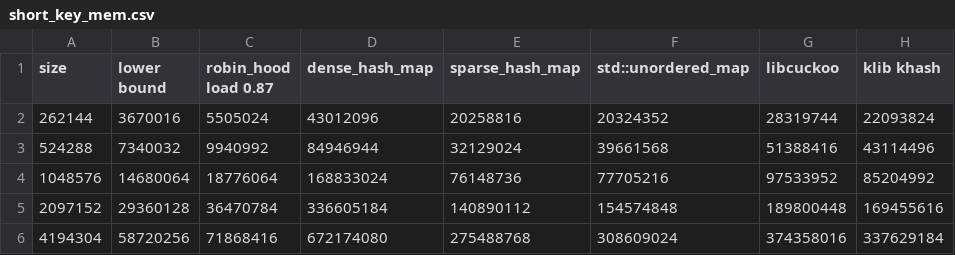
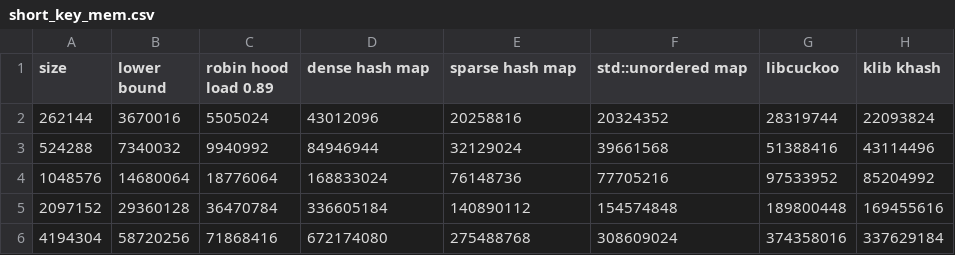
Before and after one commit to dryman/hash_bench, a CSV file: short_key_mem.csv, drawn as a sheet.

```diff
--- a/short_key_mem.csv
+++ b/short_key_mem.csv
@@ -1,2 +1,2 @@
-size, lower bound, robin_hood load 0.87, dense_hash_map, sparse_hash_map, std::unordered_map, libcuckoo, klib khash
+size, lower bound, robin hood load 0.89, dense hash map, sparse hash map, std::unordered map, libcuckoo, klib khash
 262144, 3670016, 5505024, 43012096, 20258816, 20324352, 28319744, 22093824
```
Also changed, not shown: short_key_insert_time.csv, short_key_lookup_time.csv, 8 other files.
